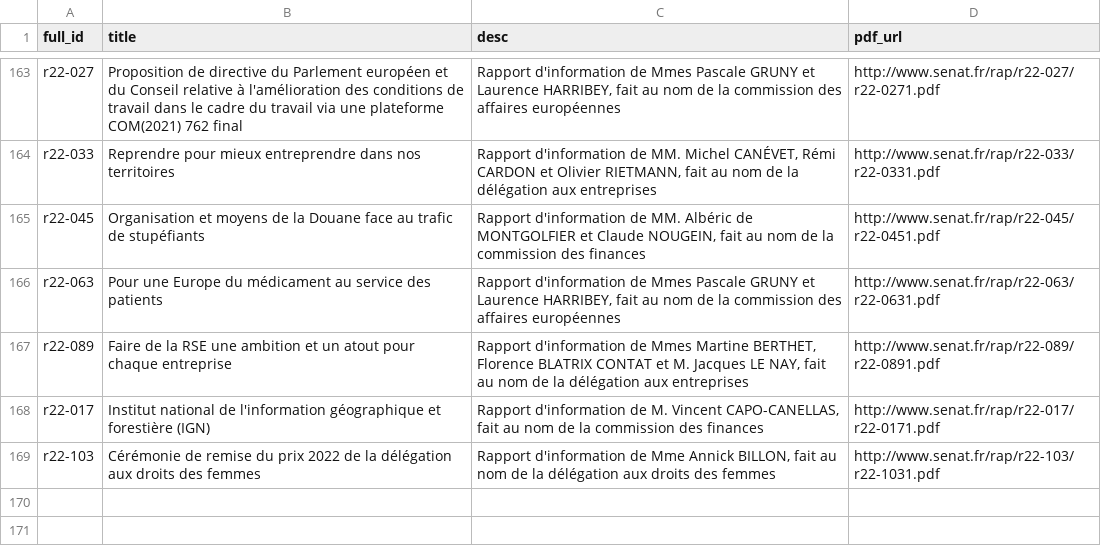
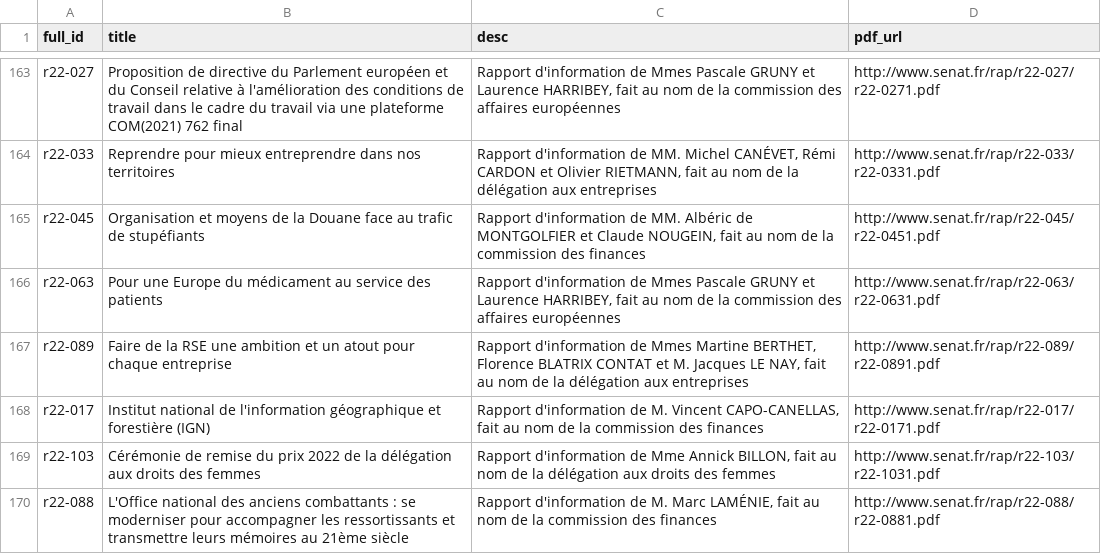
Before and after one commit to seracio/au-rapport, a CSV file: notebooks/rapports-senat.csv, drawn as a sheet; only a part is shown, gaps mark what is left out; the diff names each change by its address in the sheet, - before the commit and + after, or states it on an @@ line.

```diff
--- a/notebooks/rapports-senat.csv
+++ b/notebooks/rapports-senat.csv
+row 170: r22-088 | L'Office national des anciens combattants : se moderniser pour accompagner les ressortissants et transmettre leurs mémoires au 21ème siècle | Rapport d'information de M. Marc LAMÉNIE, fait au nom de la commission des finances | http://www.senat.fr/rap/r22-088/r22-0881.pdf
```
Also changed, not shown: 3 other files.
